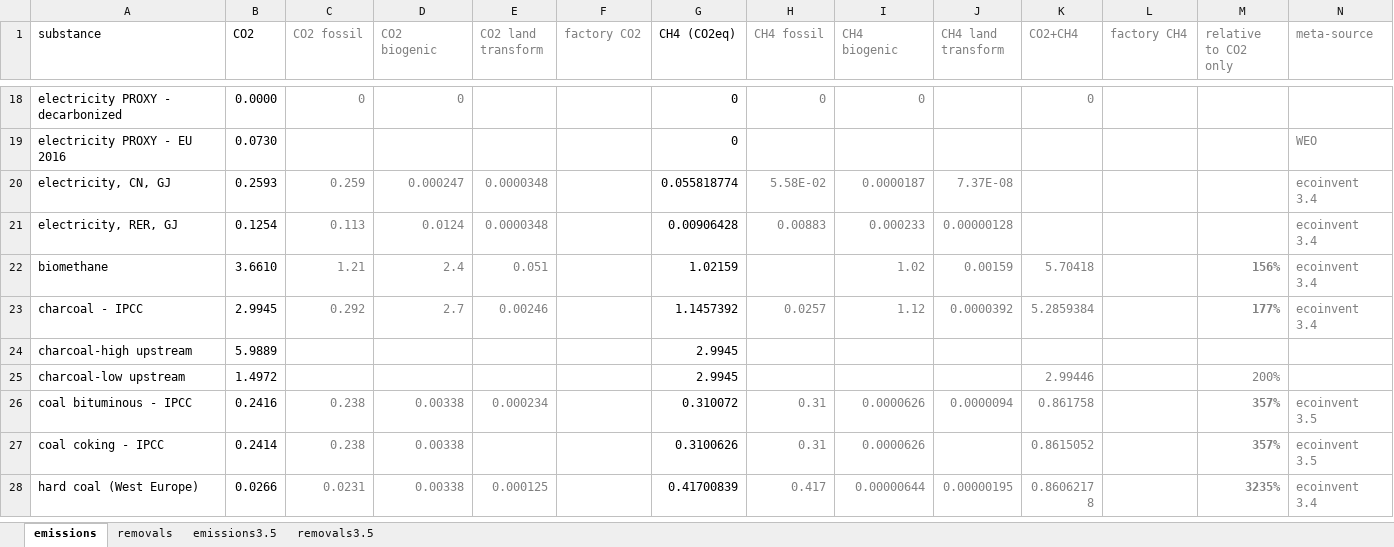
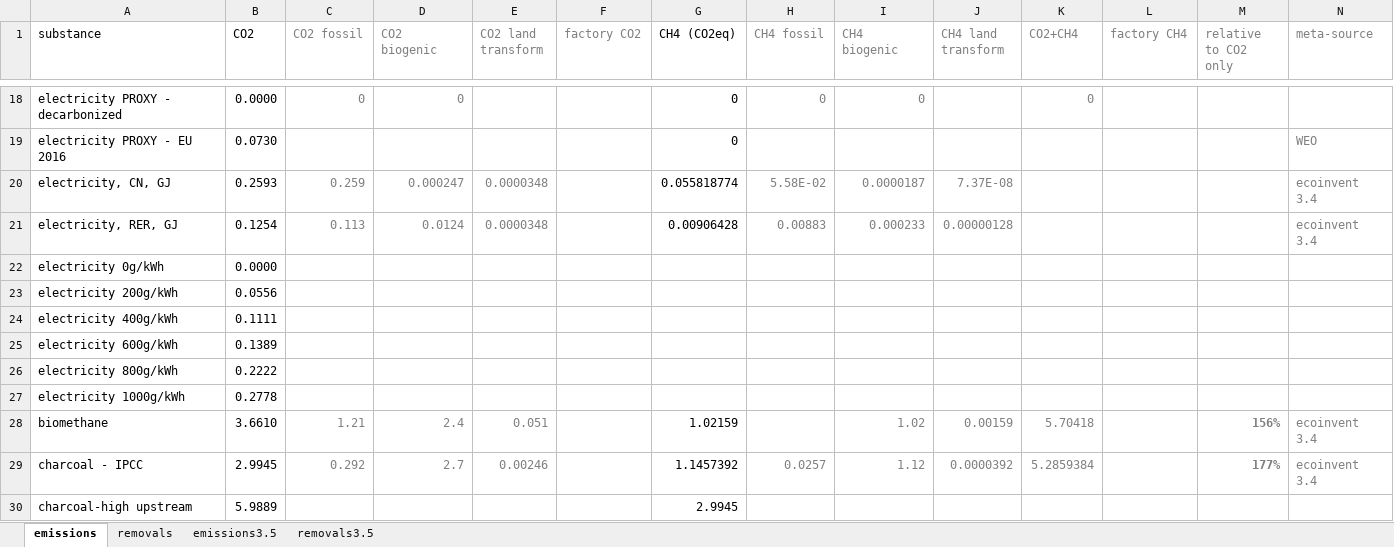
Before and after one commit to concoctions/BlackBlox, an Excel workbook: data/shared/upstream.xlsx, sheet emissions, drawn as a sheet; only a part is shown, gaps mark what is left out; the shorter side is filled out with more unchanged rows; values as stored, in another font and other column widths than the file's, no borders; rows hold the shown columns only; the diff names each change by its address in the sheet, - before the commit and + after, or states it on an @@ line.

Commit message:
added differen electricity mix options

```diff
--- a/data/shared/upstream.xlsx (sheet emissions)
+++ b/data/shared/upstream.xlsx (sheet emissions)
+row 22: electricity 0g/kWh | 0.0000
+row 23: electricity 200g/kWh | 0.0556
+row 24: electricity 400g/kWh | 0.1111
+row 25: electricity 600g/kWh | 0.1389
+row 26: electricity 800g/kWh | 0.2222
+row 27: electricity 1000g/kWh | 0.2778
```
Also changed, not shown: data/shared/fuels.xlsx, data/shared/shared_var.xlsx.
